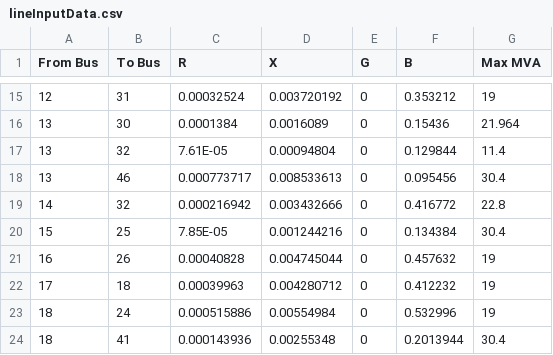
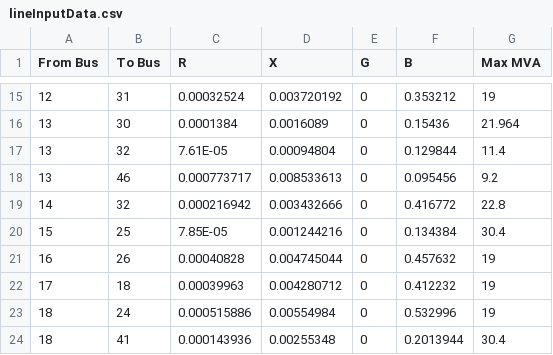
Before and after one commit to johankrusey/BAPPY, a CSV file: src/lineInputData.csv, drawn as a sheet; only a part is shown, gaps mark what is left out.

```diff
--- a/src/lineInputData.csv
+++ b/src/lineInputData.csv
@@ -17,3 +17,3 @@ From Bus,To Bus,R,X,G,B,Max MVA
 13,32,7.61E-05,0.00094804,0,0.129844,11.4
-13,46,0.000773717,0.008533613,0,0.095456,30.4
+13,46,0.000773717,0.008533613,0,0.095456,9.2
 14,32,0.000216942,0.003432666,0,0.416772,22.8
```
Also changed, not shown: src/Output.csv, src/Output_lines.csv, 18 other files.
